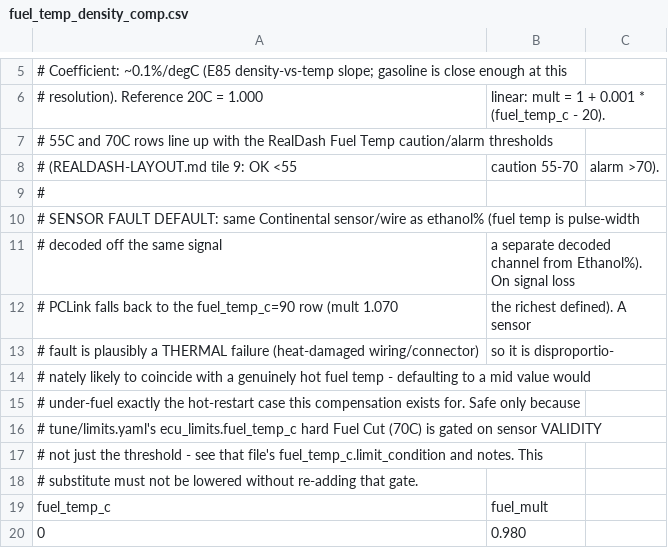
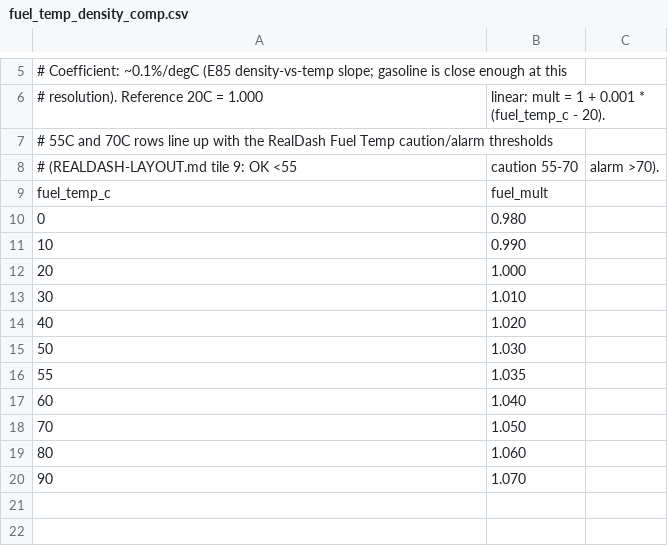
Before and after one commit to living-relation/st185-link-ecu-config, a CSV file: tune/tables/fuel_temp_density_comp.csv, drawn as a sheet; only a part is shown, gaps mark what is left out; the shorter side is filled out with more unchanged rows.

```diff
--- a/tune/tables/fuel_temp_density_comp.csv
+++ b/tune/tables/fuel_temp_density_comp.csv
@@ -8,12 +8,2 @@
 # (REALDASH-LAYOUT.md tile 9: OK <55, caution 55-70, alarm >70).
-#
-# SENSOR FAULT DEFAULT: same Continental sensor/wire as ethanol% (fuel temp is pulse-width
-# decoded off the same signal, a separate decoded channel from Ethanol%). On signal loss,
-# PCLink falls back to the fuel_temp_c=90 row (mult 1.070, the richest defined). A sensor
-# fault is plausibly a THERMAL failure (heat-damaged wiring/connector), so it is disproportio-
-# nately likely to coincide with a genuinely hot fuel temp - defaulting to a mid value would
-# under-fuel exactly the hot-restart case this compensation exists for. Safe only because
-# tune/limits.yaml's ecu_limits.fuel_temp_c hard Fuel Cut (70C) is gated on sensor VALIDITY,
-# not just the threshold - see that file's fuel_temp_c.limit_condition and notes. This
-# substitute must not be lowered without re-adding that gate.
 fuel_temp_c,fuel_mult
```
Also changed, not shown: tune/tables/warmup_fuel_temp_trim.csv, 3 other files.
